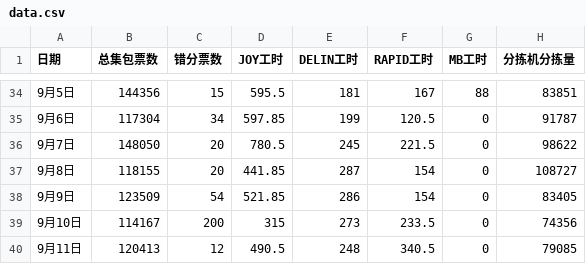
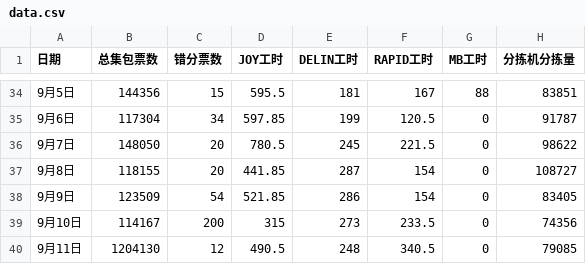
Before and after one commit to peijin0405/gofo_eff_viz, a CSV file: data.csv, drawn as a sheet; only a part is shown, gaps mark what is left out.

Commit message:
Update data.csv

```diff
--- a/data.csv
+++ b/data.csv
@@ -39,2 +39,2 @@
 9月10日,114167,200,315,273,233.5,0,74356
-9月11日,120413,12,490.5,248,340.5,0,79085
+9月11日,1204130,12,490.5,248,340.5,0,79085
```
